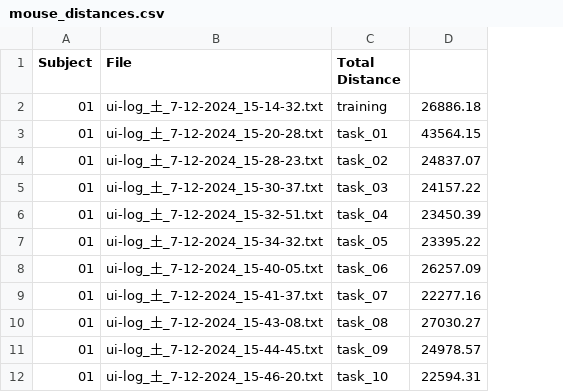
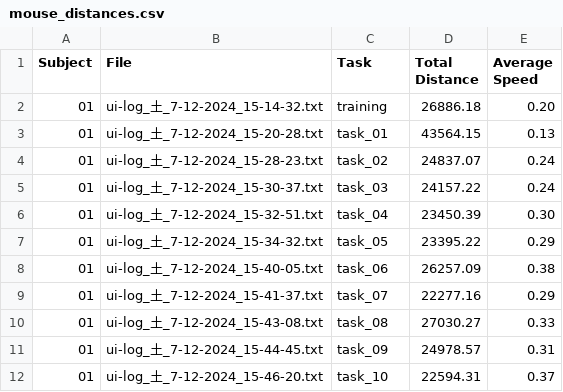
Before and after one commit to RakiPanda/ui-log_ExtractValues, a CSV file: mouse_distances.csv, drawn as a sheet; only a part is shown; the diff names each change by its address in the sheet, - before the commit and + after, or states it on an @@ line.

```diff
--- a/mouse_distances.csv
+++ b/mouse_distances.csv
+column E (Average Speed), rows 2-12: 0.20 | 0.13 | 0.24 | 0.24 | 0.30 | 0.29 | 0.38 | 0.29 | 0.33 | 0.31 | 0.37
-C1: Total Distance
+C1: Task
-D1: (empty)
+D1: Total Distance
```
Also changed, not shown: 1 other file.
